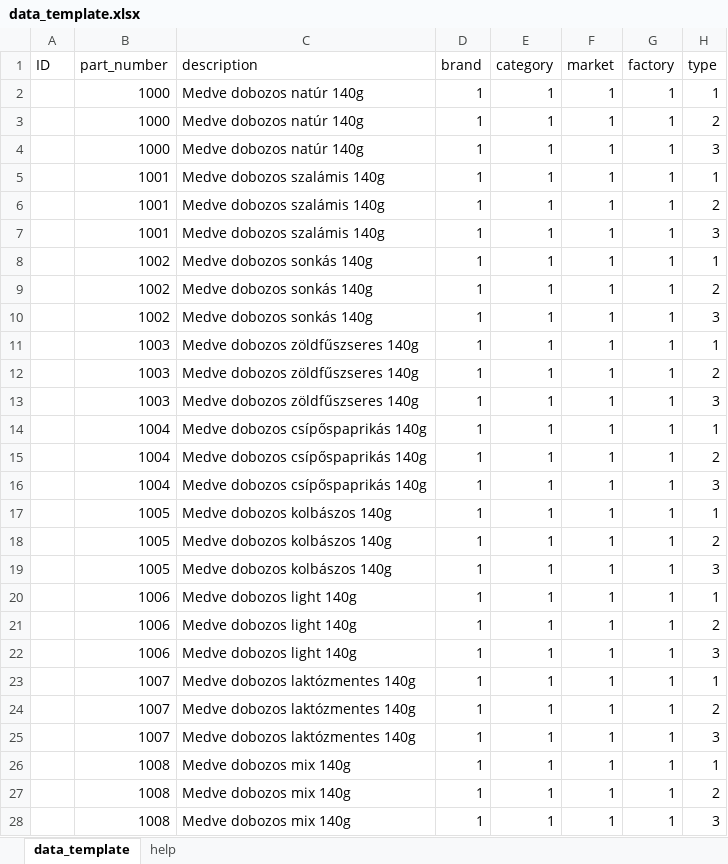
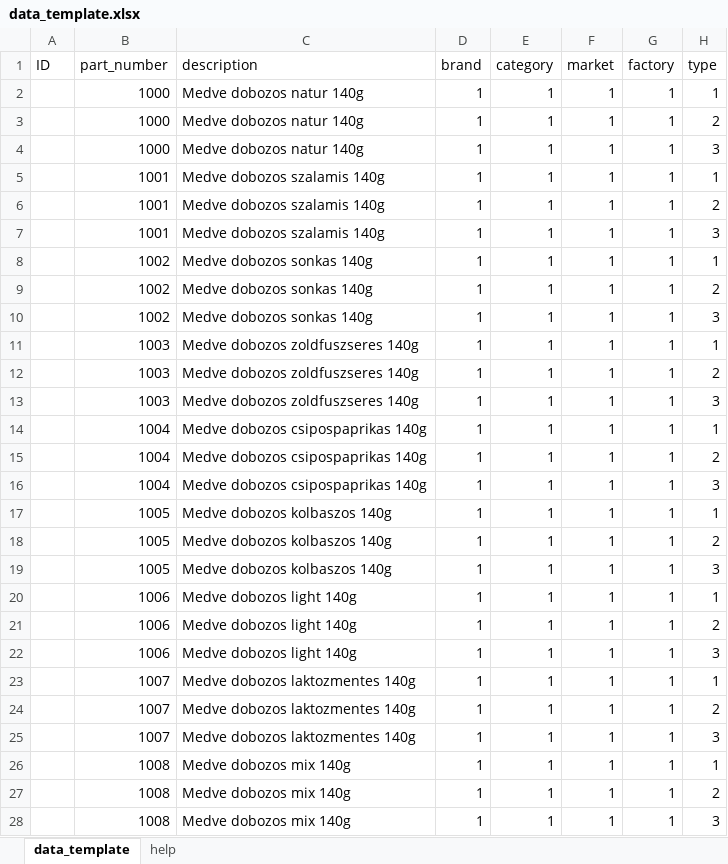
Before and after one commit to gergelytamaskiss/SajtBazis_WinForms, an Excel workbook: data_template.xlsx, sheet data_template, drawn as a sheet; only a part is shown; values as stored, in another font and other column widths than the file's, no borders; the diff covers the shown part only; the diff names each change by its address in the sheet, - before the commit and + after, or states it on an @@ line.

```diff
--- a/data_template.xlsx (sheet data_template)
+++ b/data_template.xlsx (sheet data_template)
-C2:C4 (description): Medve dobozos natúr 140g
+C2:C4 (description): Medve dobozos natur 140g
-C5:C7 (description): Medve dobozos szalámis 140g
+C5:C7 (description): Medve dobozos szalamis 140g
-C8:C10 (description): Medve dobozos sonkás 140g
+C8:C10 (description): Medve dobozos sonkas 140g
-C11:C13 (description): Medve dobozos zöldfűszseres 140g
+C11:C13 (description): Medve dobozos zoldfuszseres 140g
-C14:C16 (description): Medve dobozos csípőspaprikás 140g
+C14:C16 (description): Medve dobozos csipospaprikas 140g
-C17:C19 (description): Medve dobozos kolbászos 140g
+C17:C19 (description): Medve dobozos kolbaszos 140g
-C23:C25 (description): Medve dobozos laktózmentes 140g
+C23:C25 (description): Medve dobozos laktozmentes 140g
```
Also changed, not shown: 159 edited cells elsewhere in this sheet, 16 other files.
